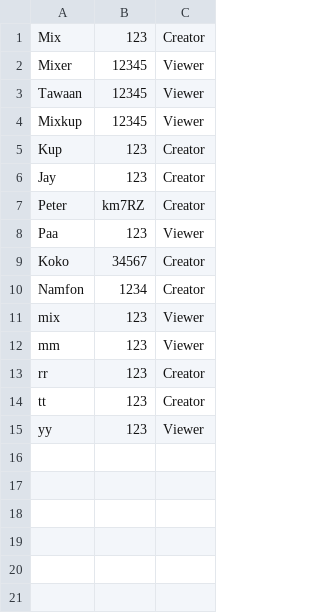
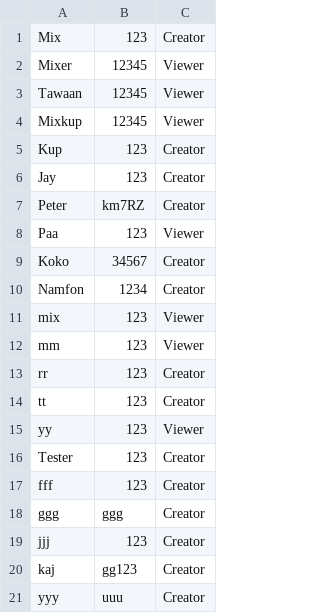
Before and after one commit to MixKupp/Recipe_Book_Project, a CSV file: data/Account_ID.csv, drawn as a sheet.

```diff
--- a/data/Account_ID.csv
+++ b/data/Account_ID.csv
@@ -15 +15,7 @@ tt,123,Creator
 yy,123,Viewer
+Tester,123,Creator
+fff,123,Creator
+ggg,ggg,Creator
+jjj,123,Creator
+kaj,gg123,Creator
+yyy,uuu,Creator
```
Also changed, not shown: data/Recipe_Book.csv, 1 other file.
